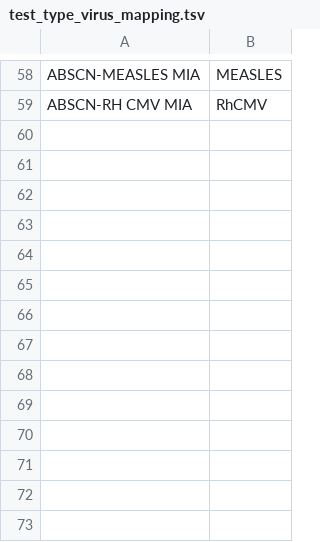
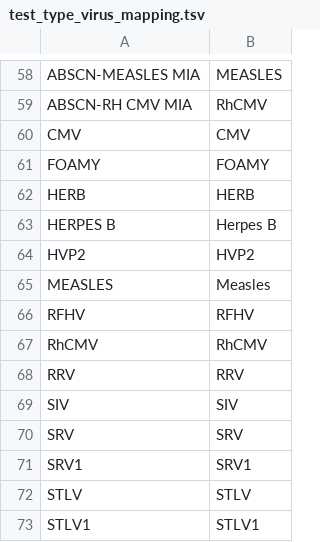
Before and after one commit to LabKey/cnprcEHRModules, a TSV file: cnprc_ehr/resources/data/test_type_virus_mapping.tsv, drawn as a sheet; only a part is shown, gaps mark what is left out.

Commit message:
CNPRC Support Ticket 31634: Virology History: Broken lookup values

```diff
--- a/cnprc_ehr/resources/data/test_type_virus_mapping.tsv
+++ b/cnprc_ehr/resources/data/test_type_virus_mapping.tsv
@@ -59 +59,15 @@ ABSCN-MEASLES MIA	MEASLES
 ABSCN-RH CMV MIA	RhCMV
+CMV	CMV
+FOAMY	FOAMY
+HERB	HERB
+HERPES B	Herpes B
+HVP2	HVP2
+MEASLES	Measles
+RFHV	RFHV
+RhCMV	RhCMV
+RRV	RRV
+SIV	SIV
+SRV	SRV
+SRV1	SRV1
+STLV	STLV
+STLV1	STLV1
```
Also changed, not shown: cnprc_ehr/resources/data/test_type_method_mapping.tsv, cnprc_ehr/resources/data/test_type_target_mapping.tsv.
